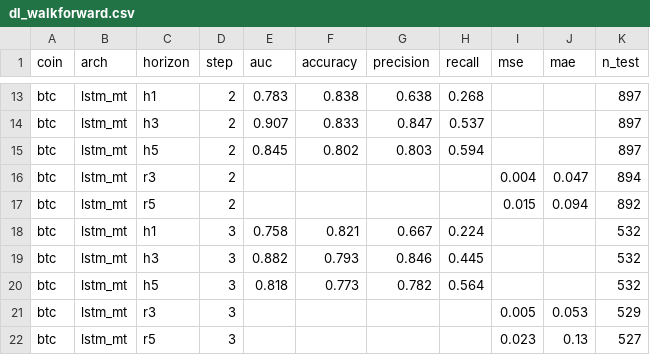
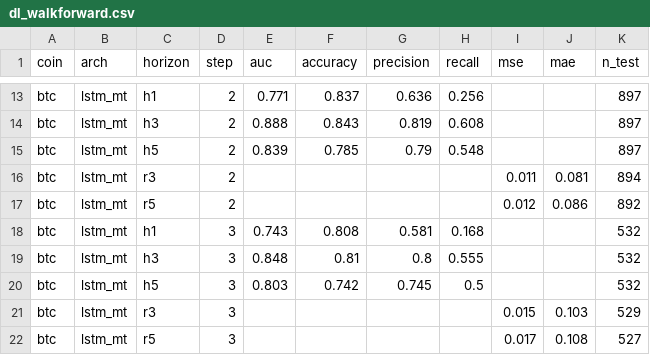
Before and after one commit to Taylanozveren/Ai_Project_Chatbot_Fintech, a CSV file: dl/reports/dl_walkforward.csv, drawn as a sheet; only a part is shown, gaps mark what is left out; the diff covers the shown part only; the diff names each change by its address in the sheet, - before the commit and + after, or states it on an @@ line.

```diff
--- a/dl/reports/dl_walkforward.csv
+++ b/dl/reports/dl_walkforward.csv
-E13 (auc): 0.783
+E13 (auc): 0.771
-F13 (accuracy): 0.838
+F13 (accuracy): 0.837
-G13 (precision): 0.638
+G13 (precision): 0.636
-H13 (recall): 0.268
+H13 (recall): 0.256
-E14 (auc): 0.907
+E14 (auc): 0.888
-F14 (accuracy): 0.833
+F14 (accuracy): 0.843
-G14 (precision): 0.847
+G14 (precision): 0.819
-H14 (recall): 0.537
+H14 (recall): 0.608
-E15 (auc): 0.845
+E15 (auc): 0.839
-F15 (accuracy): 0.802
+F15 (accuracy): 0.785
-G15 (precision): 0.803
+G15 (precision): 0.79
-H15 (recall): 0.594
+H15 (recall): 0.548
-I16 (mse): 0.004
+I16 (mse): 0.011
-J16 (mae): 0.047
+J16 (mae): 0.081
-I17 (mse): 0.015
+I17 (mse): 0.012
-J17 (mae): 0.094
+J17 (mae): 0.086
-E18 (auc): 0.758
+E18 (auc): 0.743
-F18 (accuracy): 0.821
+F18 (accuracy): 0.808
-G18 (precision): 0.667
+G18 (precision): 0.581
-H18 (recall): 0.224
+H18 (recall): 0.168
-E19 (auc): 0.882
+E19 (auc): 0.848
-F19 (accuracy): 0.793
+F19 (accuracy): 0.81
-G19 (precision): 0.846
+G19 (precision): 0.8
-H19 (recall): 0.445
+H19 (recall): 0.555
-E20 (auc): 0.818
+E20 (auc): 0.803
-F20 (accuracy): 0.773
+F20 (accuracy): 0.742
-G20 (precision): 0.782
+G20 (precision): 0.745
-H20 (recall): 0.564
+H20 (recall): 0.5
-I21 (mse): 0.005
+I21 (mse): 0.015
-J21 (mae): 0.053
+J21 (mae): 0.103
-I22 (mse): 0.023
+I22 (mse): 0.017
-J22 (mae): 0.13
+J22 (mae): 0.108
```
Also changed, not shown: 101 edited cells elsewhere in this file, 10 other files.
